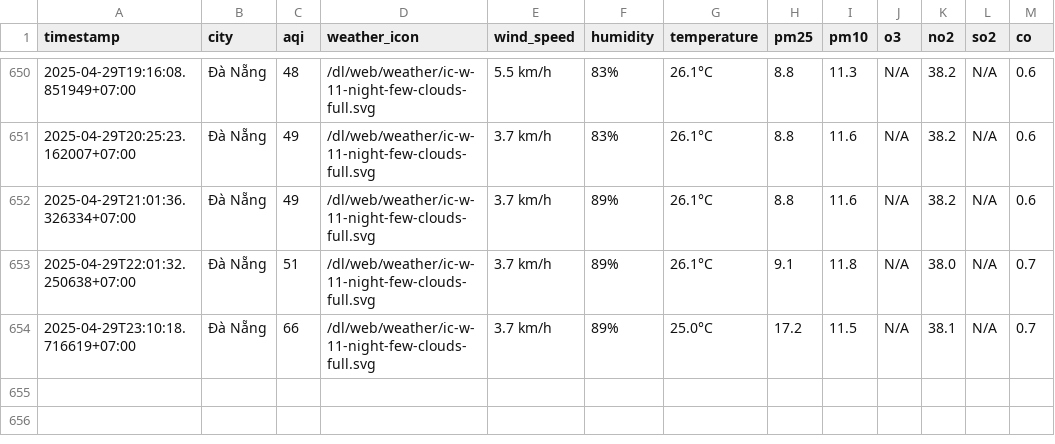
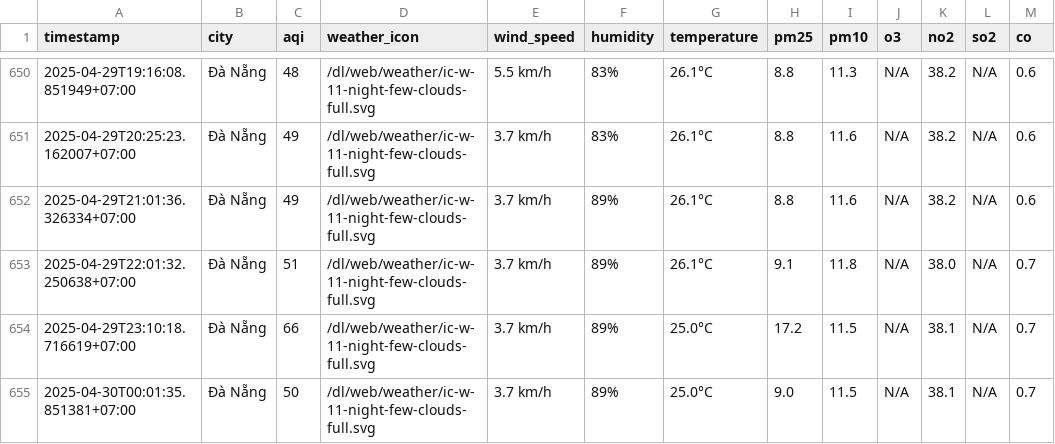
Before and after one commit to nguyennguyet02/iqair-dataset, a CSV file: result/da-nang/aqi_da-nang_2025_apr.csv, drawn as a sheet; only a part is shown, gaps mark what is left out.

```diff
--- a/result/da-nang/aqi_da-nang_2025_apr.csv
+++ b/result/da-nang/aqi_da-nang_2025_apr.csv
@@ -654 +654,2 @@ timestamp,city,aqi,weather_icon,wind_speed,humidity,temperature,pm25,pm10,o3,no2
 2025-04-29T23:10:18.716619+07:00,Đà Nẵng,66,/dl/web/weather/ic-w-11-night-few-clouds-full.svg,3.7 km/h,89%,25.0°C,17.2,11.5,N/A,38.1,N/A,0.7
+2025-04-30T00:01:35.851381+07:00,Đà Nẵng,50,/dl/web/weather/ic-w-11-night-few-clouds-full.svg,3.7 km/h,89%,25.0°C,9.0,11.5,N/A,38.1,N/A,0.7
```
Also changed, not shown: result/bac-ninh/aqi_bac-ninh_2025_apr.csv, result/hai-duong/aqi_hai-duong_2025_apr.csv, 10 other files.
